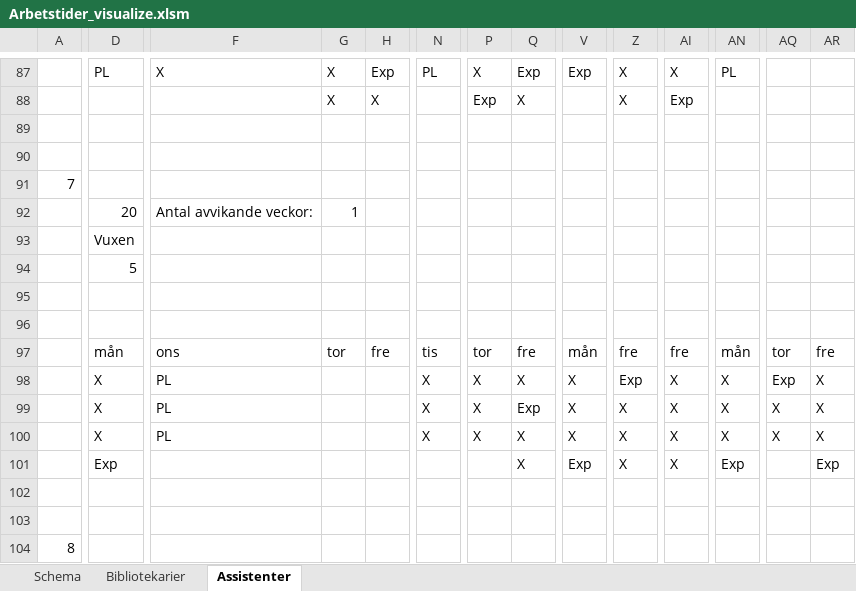
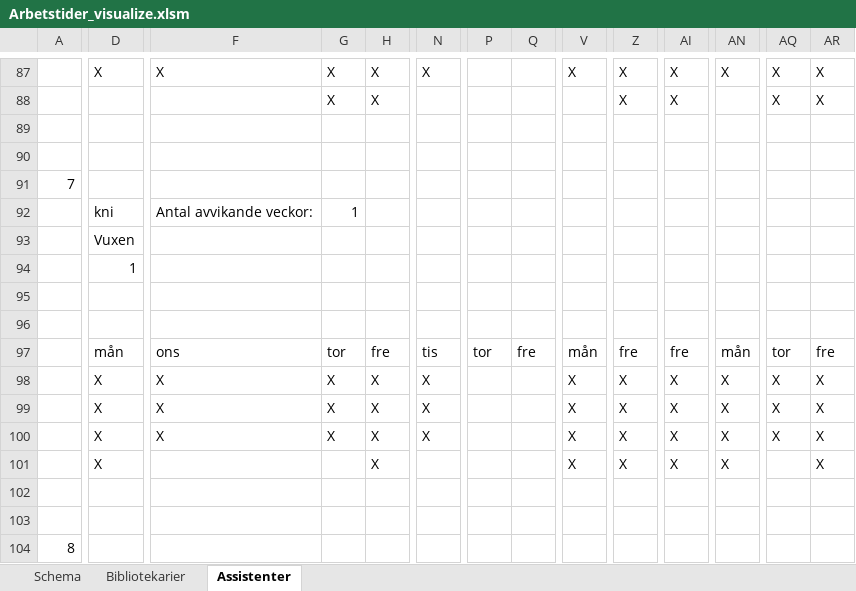
Before and after one commit to Optoteket/main, an Excel workbook: AMPLmodel/Visualisation/Arbetstider_visualize.xlsm, sheet Assistenter, drawn as a sheet; only a part is shown, gaps mark what is left out; values as stored, in another font and other column widths than the file's, no cell formats; conditional formats not drawn; removed rows and columns are numbered as before the commit, all else as after; rows hold the shown columns only; the diff covers the shown part only; the diff names each change by its address in the sheet, - before the commit and + after, or states it on an @@ line.

```diff
--- a/AMPLmodel/Visualisation/Arbetstider_visualize.xlsm (sheet Assistenter)
+++ b/AMPLmodel/Visualisation/Arbetstider_visualize.xlsm (sheet Assistenter)
-D87: PL
+D87: X
-H87: Exp
+H87: X
-N87: PL
+N87: X
-P87: X
+P87: (empty)
-Q87: Exp
+Q87: (empty)
-V87: Exp
+V87: X
-AN87: PL
+AN87: X
-AQ87:AQ88: (empty)
+AQ87:AQ88: X
-AR87:AR88: (empty)
+AR87:AR88: X
-P88: Exp
+P88: (empty)
-Q88: X
+Q88: (empty)
-AI88: Exp
+AI88: X
-D92: 20
+D92: kni
-D94: 5
+D94: 1
-F98:F100: PL
+F98:F100: X
-G98:G100: (empty)
+G98:G100: X
-H98:H100: (empty)
+H98:H100: X
-P98:P100: X
+P98:P100: (empty)
-Q98: X
+Q98: (empty)
-Z98: Exp
+Z98: X
-AQ98: Exp
+AQ98: X
-Q99: Exp
+Q99: (empty)
-Q100: X
+Q100: (empty)
-row 101:  | Exp |  |  |  |  |  | X | Exp | X | X | Exp |  | Exp
+row 101:  | X |  |  | X |  |  |  | X | X | X | X |  | X
```
Also changed, not shown: 6 added rows, 6 removed rows and 258 edited cells elsewhere in this sheet, sheet Bibliotekarier, sheet Schema, cell formats, charts or pictures, 5 other files.
